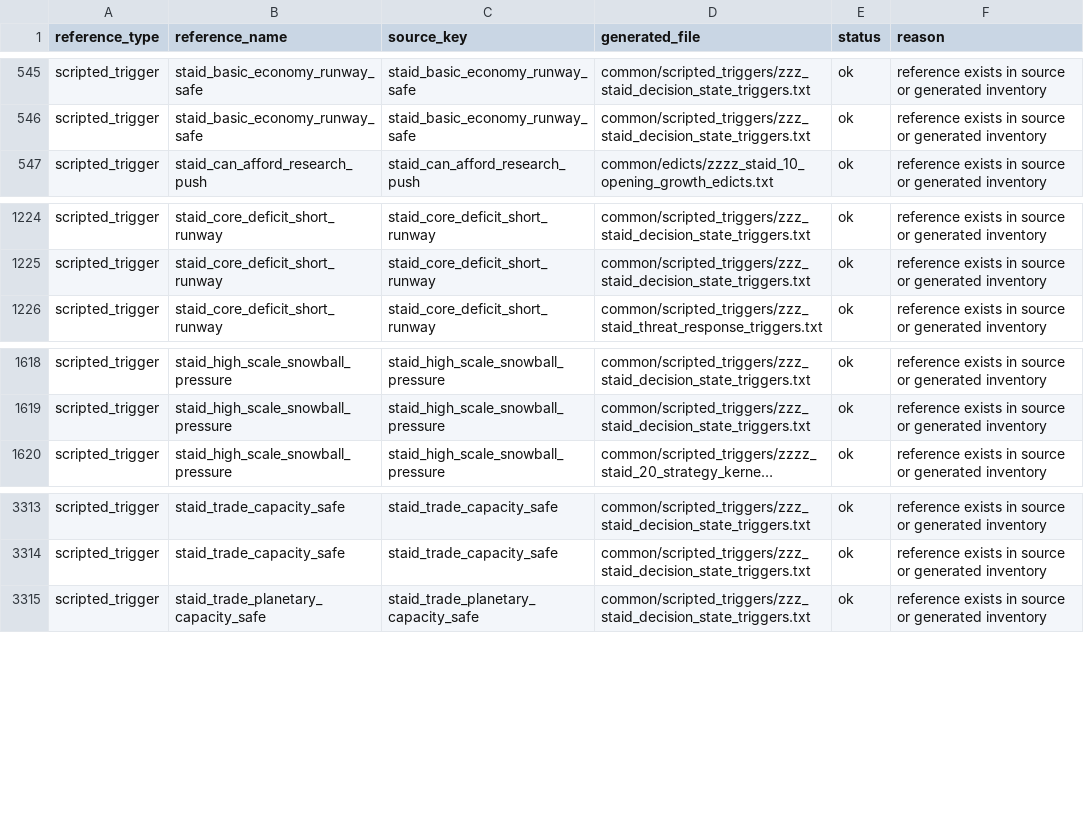
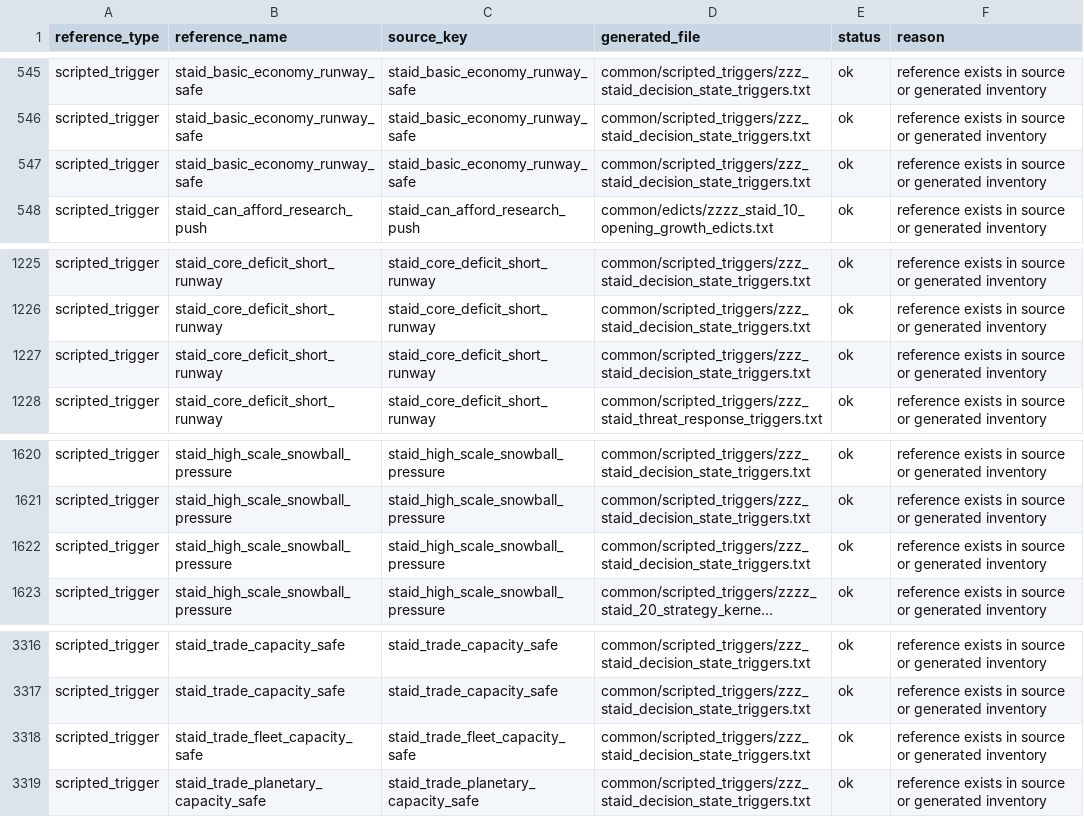
Before and after one commit to rk-gamemods/Stellaris-StellarAIDirector, a CSV file: research/stellar-ai/stellar-ai-director-generated-reference-audit-2026-07-04.csv, drawn as a sheet; only a part is shown, gaps mark what is left out; long unchanged cells end in …; the diff names each change by its address in the sheet, - before the commit and + after, or states it on an @@ line.

Commit message:
Gate advanced support economy bridges

```diff
--- a/research/stellar-ai/stellar-ai-director-generated-reference-audit-2026-07-04.csv
+++ b/research/stellar-ai/stellar-ai-director-generated-reference-audit-2026-07-04.csv
+row 547: scripted_trigger | staid_basic_economy_runway_safe | staid_basic_economy_runway_safe | common/scripted_triggers/zzz_staid_decision_state_triggers.txt | ok | reference exists in source or generated inventory
+row 1227: scripted_trigger | staid_core_deficit_short_runway | staid_core_deficit_short_runway | common/scripted_triggers/zzz_staid_decision_state_triggers.txt | ok | reference exists in source or generated inventory
+row 1622: scripted_trigger | staid_high_scale_snowball_pressure | staid_high_scale_snowball_pressure | common/scripted_triggers/zzz_staid_decision_state_triggers.txt | ok | reference exists in source or generated inventory
+row 3318: scripted_trigger | staid_trade_fleet_capacity_safe | staid_trade_fleet_capacity_safe | common/scripted_triggers/zzz_staid_decision_state_triggers.txt | ok | reference exists in source or generated inventory
```
Also changed, not shown: 6 other files.
